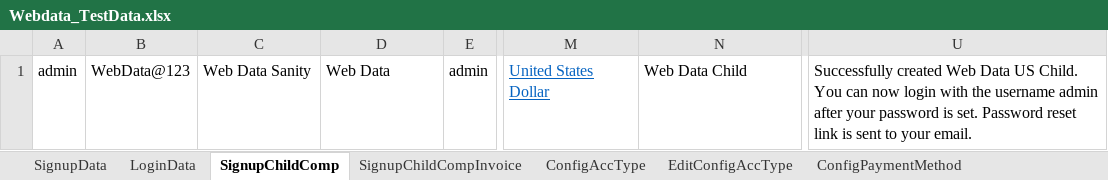
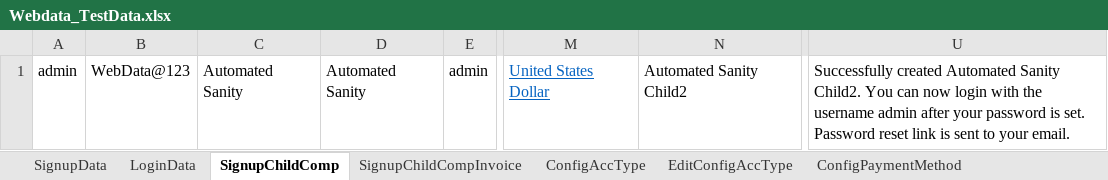
Before and after one commit to indianashu/WDAutomation, an Excel workbook: Webdata_TestData.xlsx, sheet SignupChildComp, drawn as a sheet; only a part is shown, gaps mark what is left out; values as stored, in another font and other column widths than the file's, no borders; the diff names each change by its address in the sheet, - before the commit and + after, or states it on an @@ line.

```diff
--- a/Webdata_TestData.xlsx (sheet SignupChildComp)
+++ b/Webdata_TestData.xlsx (sheet SignupChildComp)
-C1: Web Data Sanity
+C1: Automated Sanity
-D1: Web Data
+D1: Automated Sanity
-N1: Web Data Child
+N1: Automated Sanity Child2
-U1: Successfully created Web Data US Child. You can…
+U1: Successfully created Automated Sanity Child2. You can…
```
Also changed, not shown: sheet AddProduct, sheet Mediation, sheet SignupChildCompInvoice, sheet ImpersonateInfo, sheet MakePayment, sheet CopyProduct, 31 more sheets, 11 other files.
